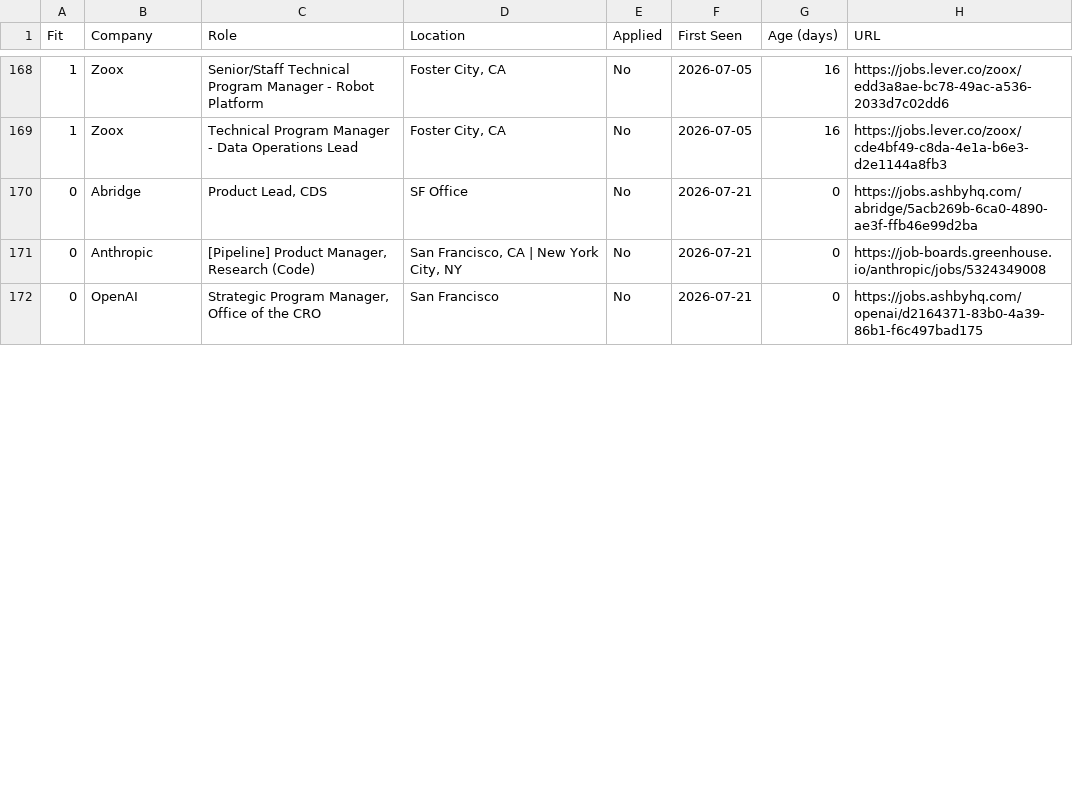
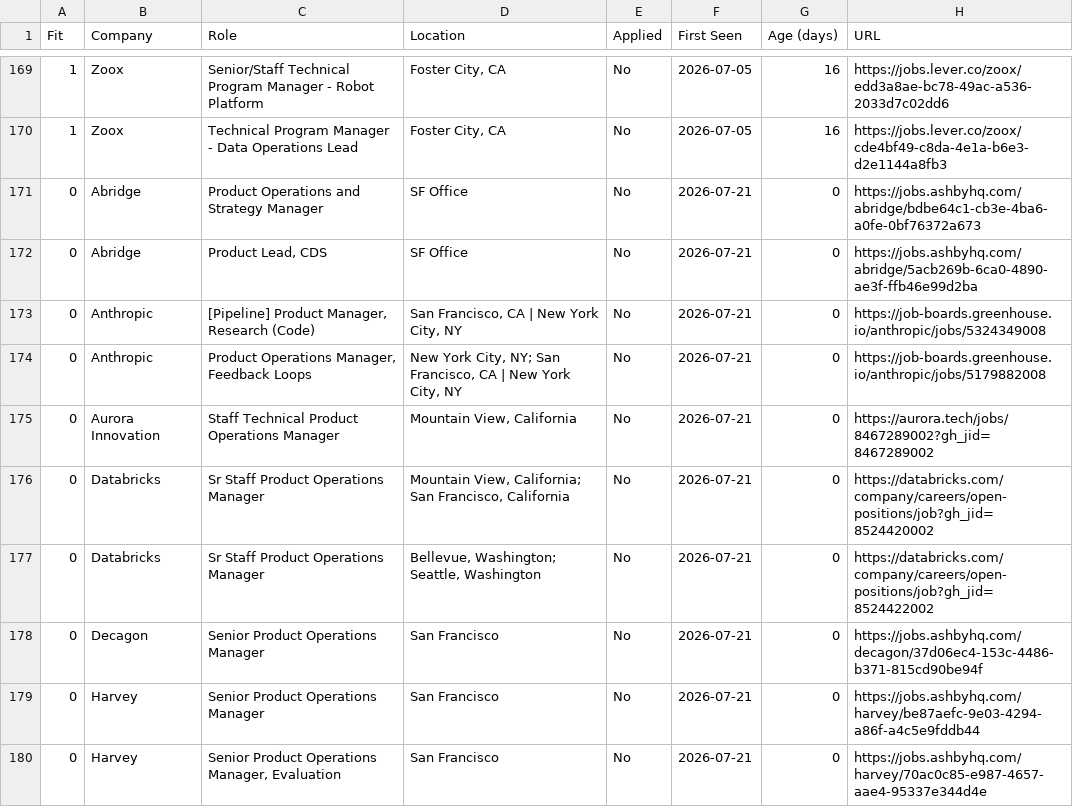
Before and after one commit to billchung-26/job-scout, a CSV file: recommendations/latest.csv, drawn as a sheet; only a part is shown, gaps mark what is left out; the shorter side is filled out with more unchanged rows; the diff covers the shown part only; the diff names each change by its address in the sheet, - before the commit and + after, or states it on an @@ line.

Commit message:
Add product operations / program operations to title filter

```diff
--- a/recommendations/latest.csv
+++ b/recommendations/latest.csv
+row 171: 0 | Abridge | Product Operations and Strategy Manager | SF Office | No | 2026-07-21 | 0 | https://jobs.ashbyhq.com/abridge/bdbe64c1-cb3e-4ba6-a0fe-0bf76372a673
+row 174: 0 | Anthropic | Product Operations Manager, Feedback Loops | New York City, NY; San Francisco, CA | New York City, NY | No | 2026-07-21 | 0 | https://job-boards.greenhouse.io/anthropic/jobs/5179882008
+row 175: 0 | Aurora Innovation | Staff Technical Product Operations Manager | Mountain View, California | No | 2026-07-21 | 0 | https://aurora.tech/jobs/8467289002?gh_jid=8467289002
+row 176: 0 | Databricks | Sr Staff Product Operations Manager | Mountain View, California; San Francisco, California | No | 2026-07-21 | 0 | https://databricks.com/company/careers/open-positions/job?gh_jid=8524420002
+row 177: 0 | Databricks | Sr Staff Product Operations Manager | Bellevue, Washington; Seattle, Washington | No | 2026-07-21 | 0 | https://databricks.com/company/careers/open-positions/job?gh_jid=8524422002
+row 178: 0 | Decagon | Senior Product Operations Manager | San Francisco | No | 2026-07-21 | 0 | https://jobs.ashbyhq.com/decagon/37d06ec4-153c-4486-b371-815cd90be94f
+row 179: 0 | Harvey | Senior Product Operations Manager | San Francisco | No | 2026-07-21 | 0 | https://jobs.ashbyhq.com/harvey/be87aefc-9e03-4294-a86f-a4c5e9fddb44
+row 180: 0 | Harvey | Senior Product Operations Manager, Evaluation | San Francisco | No | 2026-07-21 | 0 | https://jobs.ashbyhq.com/harvey/70ac0c85-e987-4657-aae4-95337e344d4e
```
Also changed, not shown: 3 added rows and 99 moved rows elsewhere in this file, 2 other files.
